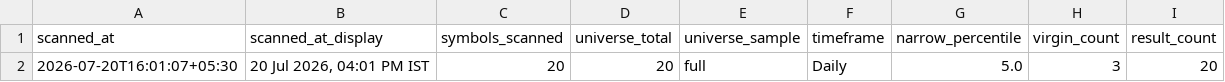
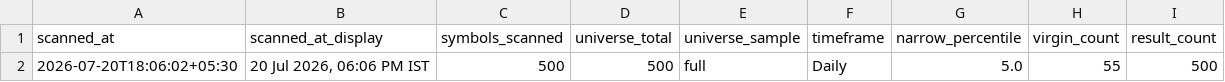
Before and after one commit to anilkumarkmys/breakoutscanner, a CSV file: data_cache/cpr_scan_info.csv, drawn as a sheet; removed rows and columns are numbered as before the commit, all else as after; the diff names each change by its address in the sheet, - before the commit and + after, or states it on an @@ line.

```diff
--- a/data_cache/cpr_scan_info.csv
+++ b/data_cache/cpr_scan_info.csv
-row 2: 2026-07-20T16:01:07+05:30 | 20 Jul 2026, 04:01 PM IST | 20 | 20 | full | Daily | 5.0 | 3 | 20
+row 2: 2026-07-20T18:06:02+05:30 | 20 Jul 2026, 06:06 PM IST | 500 | 500 | full | Daily | 5.0 | 55 | 500
```
Also changed, not shown: data_cache/history/breakout_2026-07-20.csv, data_cache/scan_info.csv, 5 other files.
